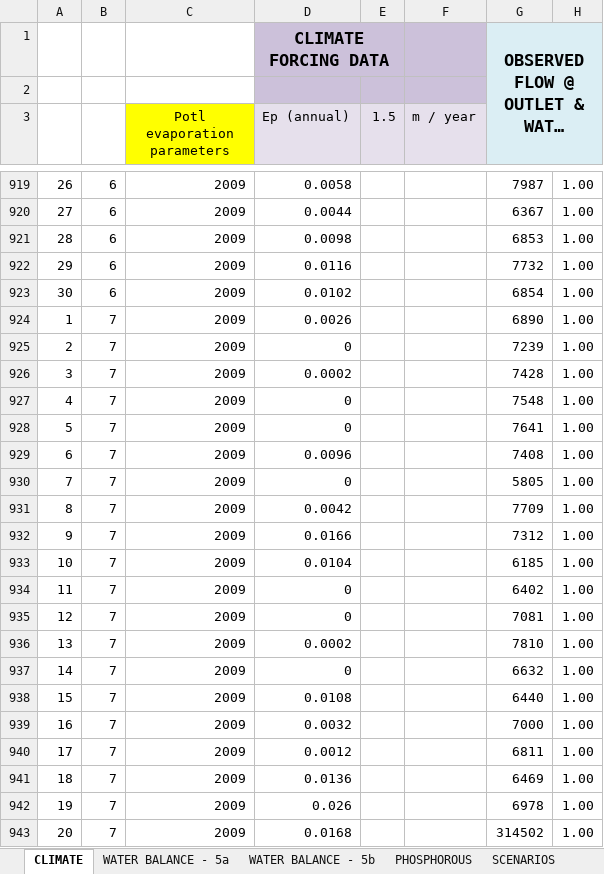
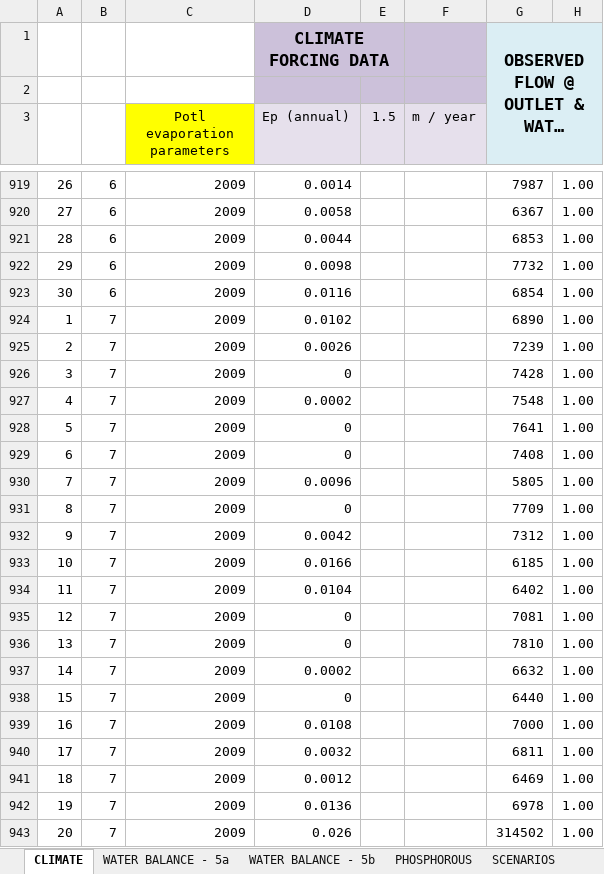
Before and after one commit to AquaticEcoDynamics/modelling-manual, an Excel workbook: docs/Module 5 - Catchment Model.xlsx, sheet CLIMATE, drawn as a sheet; only a part is shown, gaps mark what is left out; long unchanged cells end in …; values as stored, in another font and other column widths than the file's, no borders; the diff covers the shown part only; the diff names each change by its address in the sheet, - before the commit and + after, or states it on an @@ line.

```diff
--- a/docs/Module 5 - Catchment Model.xlsx (sheet CLIMATE)
+++ b/docs/Module 5 - Catchment Model.xlsx (sheet CLIMATE)
-D919 (Ep (annual)): 0.0058
+D919 (Ep (annual)): 0.0014
-D920 (Ep (annual)): 0.0044
+D920 (Ep (annual)): 0.0058
-D921 (Ep (annual)): 0.0098
+D921 (Ep (annual)): 0.0044
-D922 (Ep (annual)): 0.0116
+D922 (Ep (annual)): 0.0098
-D923 (Ep (annual)): 0.0102
+D923 (Ep (annual)): 0.0116
-D924 (Ep (annual)): 0.0026
+D924 (Ep (annual)): 0.0102
-D925 (Ep (annual)): 0
+D925 (Ep (annual)): 0.0026
-D926 (Ep (annual)): 0.0002
+D926 (Ep (annual)): 0
-D927 (Ep (annual)): 0
+D927 (Ep (annual)): 0.0002
-D929 (Ep (annual)): 0.0096
+D929 (Ep (annual)): 0
-D930 (Ep (annual)): 0
+D930 (Ep (annual)): 0.0096
-D931 (Ep (annual)): 0.0042
+D931 (Ep (annual)): 0
-D932 (Ep (annual)): 0.0166
+D932 (Ep (annual)): 0.0042
-D933 (Ep (annual)): 0.0104
+D933 (Ep (annual)): 0.0166
-D934 (Ep (annual)): 0
+D934 (Ep (annual)): 0.0104
-D936 (Ep (annual)): 0.0002
+D936 (Ep (annual)): 0
-D937 (Ep (annual)): 0
+D937 (Ep (annual)): 0.0002
-D938 (Ep (annual)): 0.0108
+D938 (Ep (annual)): 0
-D939 (Ep (annual)): 0.0032
+D939 (Ep (annual)): 0.0108
-D940 (Ep (annual)): 0.0012
+D940 (Ep (annual)): 0.0032
-D941 (Ep (annual)): 0.0136
+D941 (Ep (annual)): 0.0012
-D942 (Ep (annual)): 0.026
+D942 (Ep (annual)): 0.0136
-D943 (Ep (annual)): 0.0168
+D943 (Ep (annual)): 0.026
```
Also changed, not shown: 1005 edited cells elsewhere in this sheet, sheet PHOSPHOROUS, charts or pictures, 2 other files.
